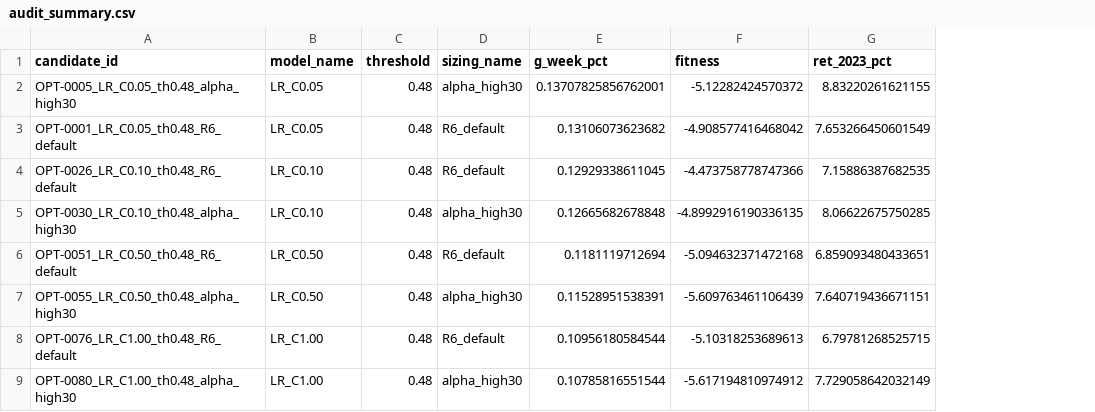
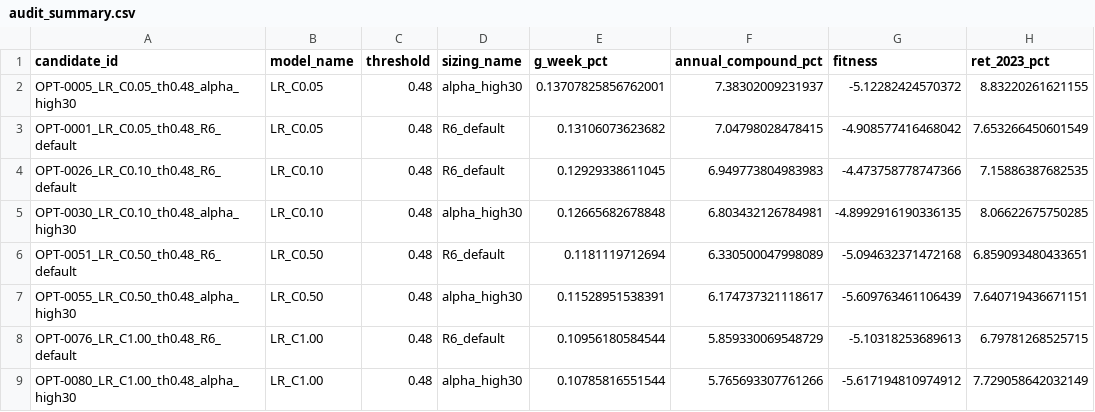
Before and after one commit to soulboy06/cryptoquant-research, a CSV file: artifacts/research/champion_selection_audit/audit_summary.csv, drawn as a sheet; only a part is shown; the diff names each change by its address in the sheet, - before the commit and + after, or states it on an @@ line.

Commit message:
fix(audit): correct compounding annualization formula and establish 4-benchmark Pareto framework (D-055)

```diff
--- a/artifacts/research/champion_selection_audit/audit_summary.csv
+++ b/artifacts/research/champion_selection_audit/audit_summary.csv
+column F (annual_compound_pct), rows 2-9: 7.38302009231937 | 7.04798028478415 | 6.949773804983983 | 6.803432126784981 | 6.330500047998089 | 6.174737321118617 | 5.859330069548729 | 5.765693307761266
```
Also changed, not shown: artifacts/research/champion_selection_audit/benchmark_comparison.csv, artifacts/research/champion_selection_audit/pareto_front.csv, 9 other files.
